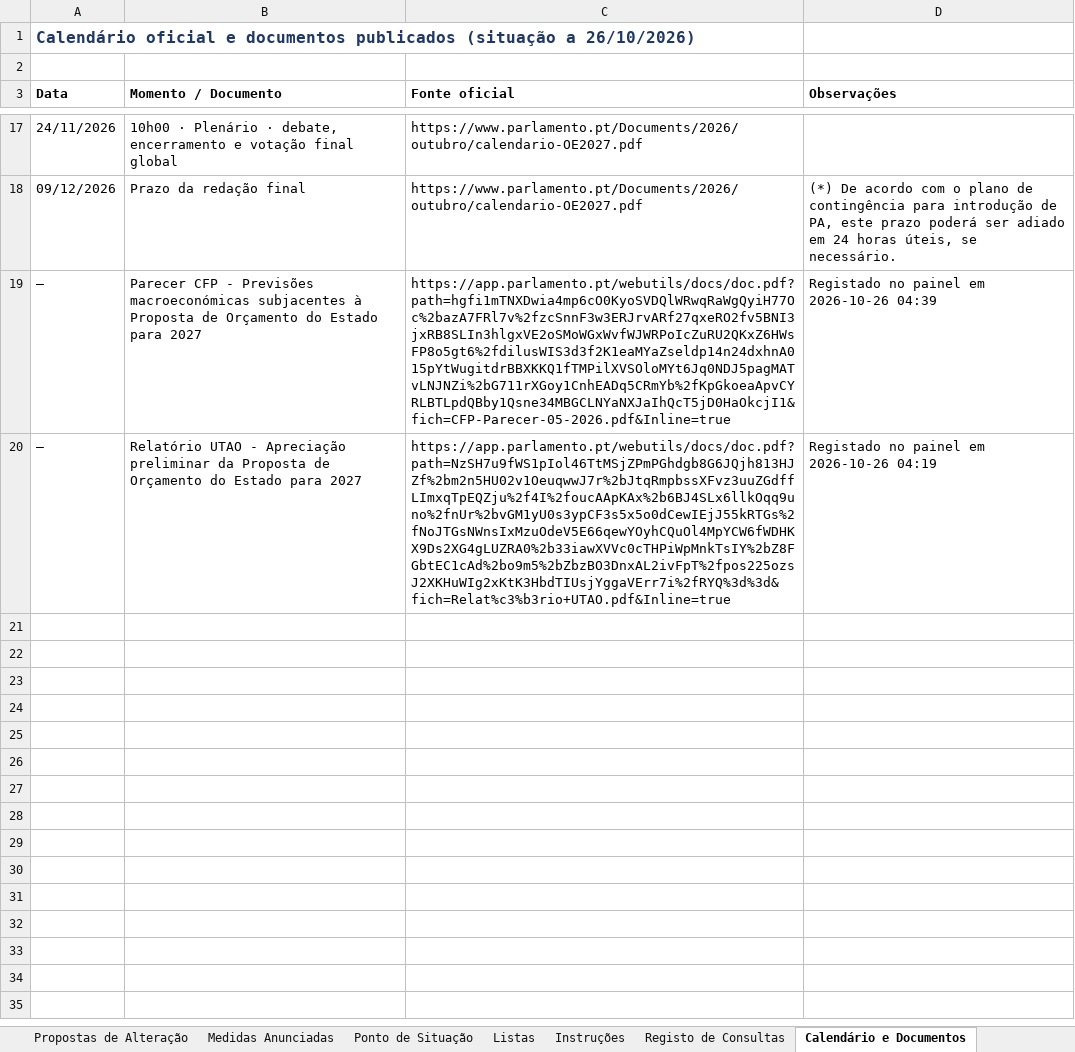
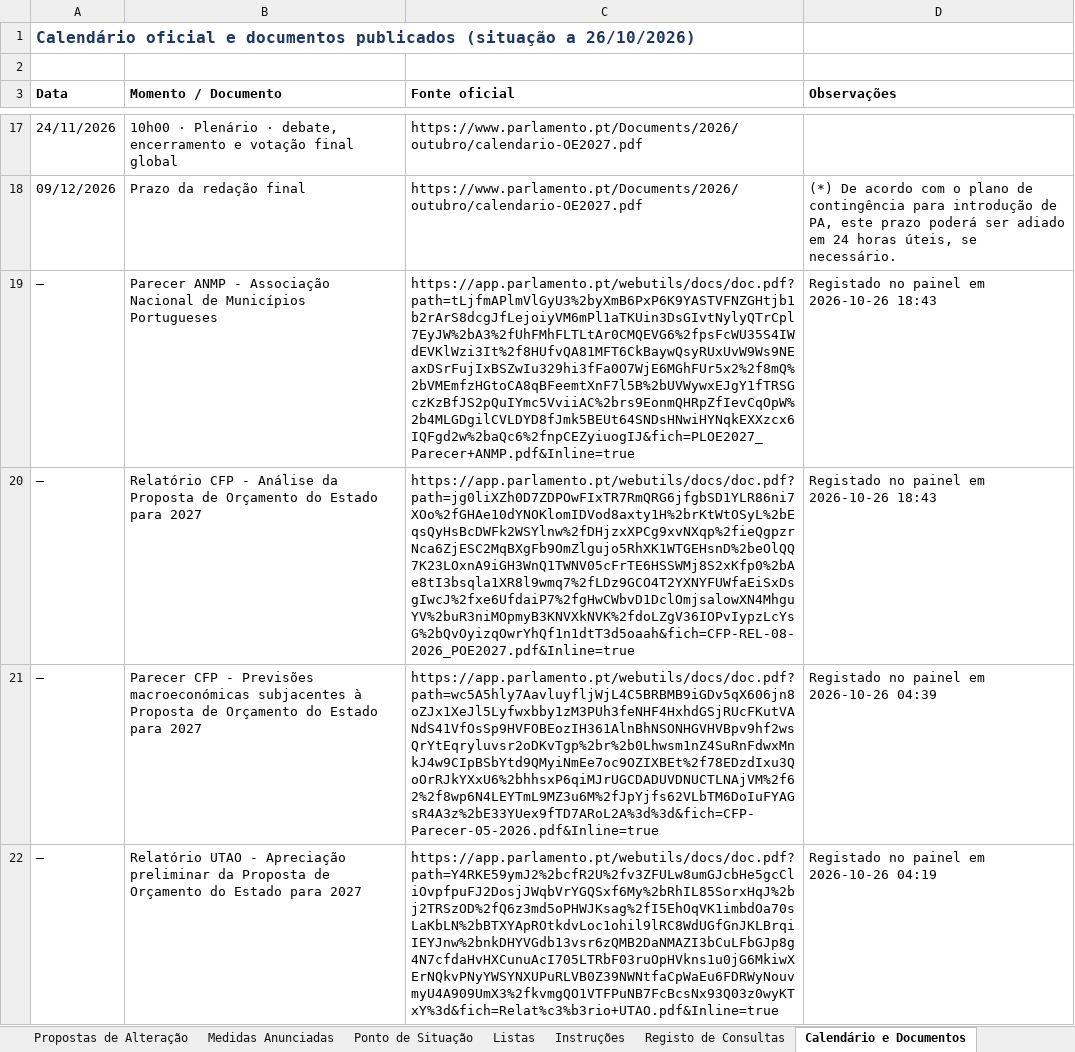
Before and after one commit to celine-mestre/oe2027-pa, an Excel workbook: docs/Registo_PA_OE2027.xlsx, sheet Calendário e Documentos, drawn as a sheet; only a part is shown, gaps mark what is left out; values as stored, in another font and other column widths than the file's, no borders; addresses are those after the commit; the diff names each change by its address in the sheet, - before the commit and + after, or states it on an @@ line.

```diff
--- a/docs/Registo_PA_OE2027.xlsx (sheet Calendário e Documentos)
+++ b/docs/Registo_PA_OE2027.xlsx (sheet Calendário e Documentos)
+row 19: — | Parecer ANMP - Associação Nacional de Municípios Portugueses | https://app.parlamento.pt/webutils/docs/doc.pdf?path=tLjfmAPlmVlGyU3%2byXmB6PxP6K9YASTVFNZGHtjb1b2rArS8dcgJfLejoiyVM6mPl1aTKUin3DsGIvtNylyQTrCpl7EyJW%2bA3%2fUhFMhFLTLtAr0CMQEVG6%2fpsFcWU35S4IWdEVKlWzi3It%2f8HUfvQA81MFT6CkBaywQsyRUxUvW9Ws9NEaxDSrFujIxBSZwIu329hi3fFa0O7WjE6MGhFUr5x2%2f8mQ%2bVMEmfzHGtoCA8qBFeemtXnF7l5B%2bUVWywxEJgY1fTRSGczKzBfJS2pQuIYmc5VviiAC%2brs9EonmQHRpZfIevCqOpW%2b4MLGDgilCVLDYD8fJmk5BEUt64SNDsHNwiHYNqkEXXzcx6IQFgd2w%2baQc6%2fnpCEZyiuogIJ&fich=PLOE2027_Parecer+ANMP.pdf&Inline=true | Registado no painel em 2026-10-26 18:43
+row 20: — | Relatório CFP - Análise da Proposta de Orçamento do Estado para 2027 | https://app.parlamento.pt/webutils/docs/doc.pdf?path=jg0liXZh0D7ZDPOwFIxTR7RmQRG6jfgbSD1YLR86ni7XOo%2fGHAe10dYNOKlomIDVod8axty1H%2brKtWtOSyL%2bEqsQyHsBcDWFk2WSYlnw%2fDHjzxXPCg9xvNXqp%2fieQgpzrNca6ZjESC2MqBXgFb9OmZlgujo5RhXK1WTGEHsnD%2beOlQQ7K23LOxnA9iGH3WnQ1TWNV05cFrTE6HSSWMj8S2xKfp0%2bAe8tI3bsqla1XR8l9wmq7%2fLDz9GCO4T2YXNYFUWfaEiSxDsgIwcJ%2fxe6UfdaiP7%2fgHwCWbvD1DclOmjsalowXN4MhguYV%2buR3niMOpmyB3KNVXkNVK%2fdoLZgV36IOPvIypzLcYsG%2bQvOyizqOwrYhQf1n1dtT3d5oaah&fich=CFP-REL-08-2026_POE2027.pdf&Inline=true | Registado no painel em 2026-10-26 18:43
-C21 (Fonte oficial): https://app.parlamento.pt/webutils/docs/doc.pdf?path=hgfi1mTNXDwia4mp6cO0KyoSVDQlWRwqRaWgQyiH77Oc%2bazA7FRl7v%2fzcSnnF3w3ERJrvARf27qxeRO2fv5BNI3jxRB8SLIn3hlgxVE2oSMoWGxWvfWJWRPoIcZuRU2QKxZ6HWsFP8o5gt6%2fdilusWIS3d3f2K1eaMYaZseldp14n24dxhnA015pYtWugitdrBBXKKQ1fTMPilXVSOloMYt6Jq0NDJ5pagMATvLNJNZi%2bG711rXGoy1CnhEADq5CRmYb%2fKpGkoeaApvCYRLBTLpdQBby1Qsne34MBGCLNYaNXJaIhQcT5jD0HaOkcjI1&fich=CFP-Parecer-05-2026.pdf&Inline=true
+C21 (Fonte oficial): https://app.parlamento.pt/webutils/docs/doc.pdf?path=wc5A5hly7AavluyfljWjL4C5BRBMB9iGDv5qX606jn8oZJx1XeJl5Lyfwxbby1zM3PUh3feNHF4HxhdGSjRUcFKutVANdS41VfOsSp9HVFOBEozIH361AlnBhNSONHGVHVBpv9hf2wsQrYtEqryluvsr2oDKvTgp%2br%2b0Lhwsm1nZ4SuRnFdwxMnkJ4w9CIpBSbYtd9QMyiNmEe7oc9OZIXBEt%2f78EDzdIxu3QoOrRJkYXxU6%2bhhsxP6qiMJrUGCDADUVDNUCTLNAjVM%2f62%2f8wp6N4LEYTmL9MZ3u6M%2fJpYjfs62VLbTM6DoIuFYAGsR4A3z%2bE33YUex9fTD7ARoL2A%3d%3d&fich=CFP-Parecer-05-2026.pdf&Inline=true
-C22 (Fonte oficial): https://app.parlamento.pt/webutils/docs/doc.pdf?path=NzSH7u9fWS1pIol46TtMSjZPmPGhdgb8G6JQjh813HJZf%2bm2n5HU02v1OeuqwwJ7r%2bJtqRmpbssXFvz3uuZGdffLImxqTpEQZju%2f4I%2foucAApKAx%2b6BJ4SLx6llkOqq9uno%2fnUr%2bvGM1yU0s3ypCF3s5x5o0dCewIEjJ55kRTGs%2fNoJTGsNWnsIxMzuOdeV5E66qewYOyhCQuOl4MpYCW6fWDHKX9Ds2XG4gLUZRA0%2b33iawXVVc0cTHPiWpMnkTsIY%2bZ8FGbtEC1cAd%2bo9m5%2bZbzBO3DnxAL2ivFpT%2fpos225ozsJ2XKHuWIg2xKtK3HbdTIUsjYggaVErr7i%2fRYQ%3d%3d&fich=Relat%c3%b3rio+UTAO.pdf&Inline=true
+C22 (Fonte oficial): https://app.parlamento.pt/webutils/docs/doc.pdf?path=Y4RKE59ymJ2%2bcfR2U%2fv3ZFULw8umGJcbHe5gcCliOvpfpuFJ2DosjJWqbVrYGQSxf6My%2bRhIL85SorxHqJ%2bj2TRSzOD%2fQ6z3md5oPHWJKsag%2fI5EhOqVK1imbdOa70sLaKbLN%2bBTXYApROtkdvLoc1ohil9lRC8WdUGfGnJKLBrqiIEYJnw%2bnkDHYVGdb13vsr6zQMB2DaNMAZI3bCuLFbGJp8g4N7cfdaHvHXCunuAcI705LTRbF03ruOpHVkns1u0jG6MkiwXErNQkvPNyYWSYNXUPuRLVB0Z39NWNtfaCpWaEu6FDRWyNouvmyU4A909UmX3%2fkvmgQO1VTFPuNB7FcBcsNx93Q03z0wyKTxY%3d&fich=Relat%c3%b3rio+UTAO.pdf&Inline=true
```
Also changed, not shown: sheet Registo de Consultas, sheet Resposta UPE, sheet Ponto de Situação, 5 other files.
